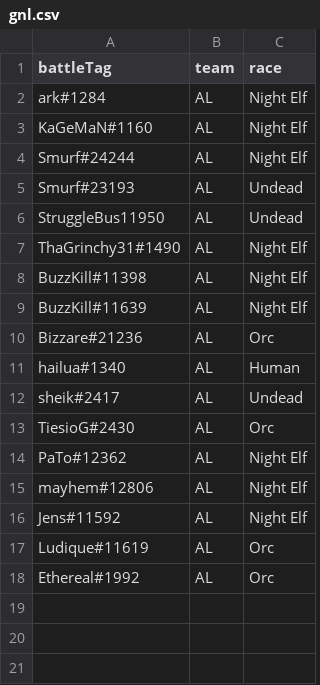
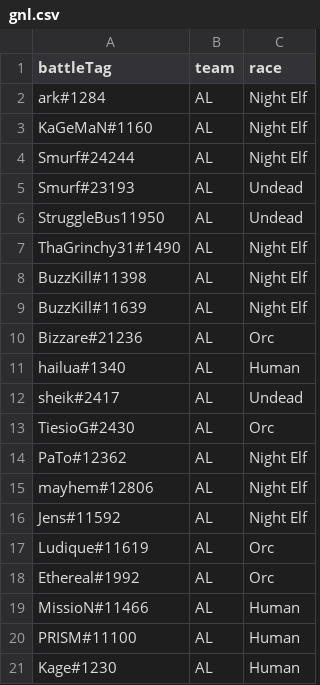
Before and after one commit to rsarkrs/stats-visual, a CSV file: gnl.csv, drawn as a sheet; the diff names each change by its address in the sheet, - before the commit and + after, or states it on an @@ line.

Commit message:
player updates

```diff
--- a/gnl.csv
+++ b/gnl.csv
+row 19: MissioN#11466 | AL | Human
+row 20: PRISM#11100 | AL | Human
+row 21: Kage#1230 | AL | Human
```
